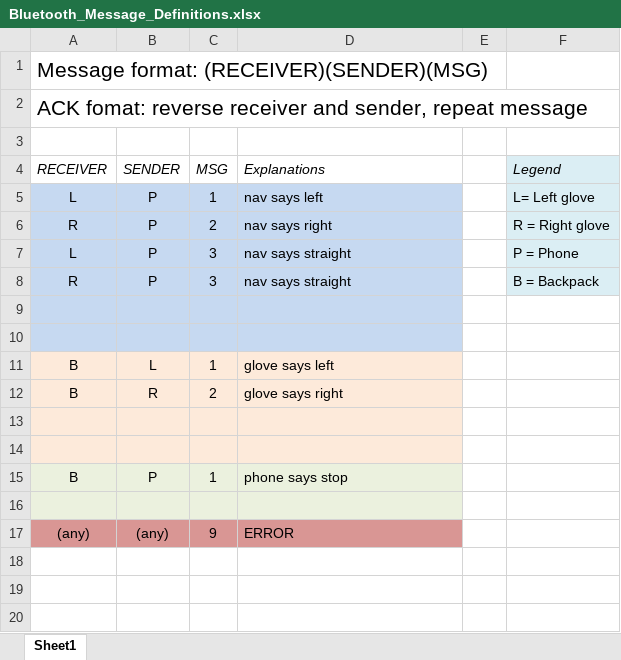
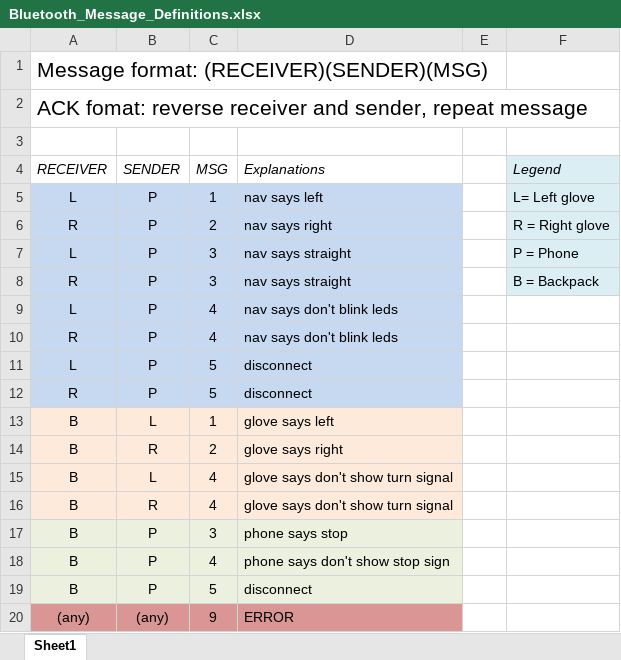
Before and after one commit to joshingyou/BRAKE, an Excel workbook: Documentations/Bluetooth_Message_Definitions.xlsx, sheet Sheet1, drawn as a sheet; values as stored, in another font and other column widths than the file's, no borders; addresses are those after the commit; the diff names each change by its address in the sheet, - before the commit and + after, or states it on an @@ line.

Commit message:
Relatively stable arduino code. Can send and receive from phone and backpack

```diff
--- a/Documentations/Bluetooth_Message_Definitions.xlsx (sheet Sheet1)
+++ b/Documentations/Bluetooth_Message_Definitions.xlsx (sheet Sheet1)
-row 9: (empty)
+row 9: L | P | 4 | nav says don't blink leds
-row 10: (empty)
+row 10: R | P | 4 | nav says don't blink leds
+row 11: L | P | 5 | disconnect
+row 12: R | P | 5 | disconnect
-row 15: (empty)
+row 15: B | L | 4 | glove says don't show turn signal
-row 16: (empty)
+row 16: B | R | 4 | glove says don't show turn signal
-C17 (MSG): 1
+C17 (MSG): 3
-row 18: (empty)
+row 18: B | P | 4 | phone says don't show stop sign
+row 19: B | P | 5 | disconnect
```
Also changed, not shown: 28 other files.
